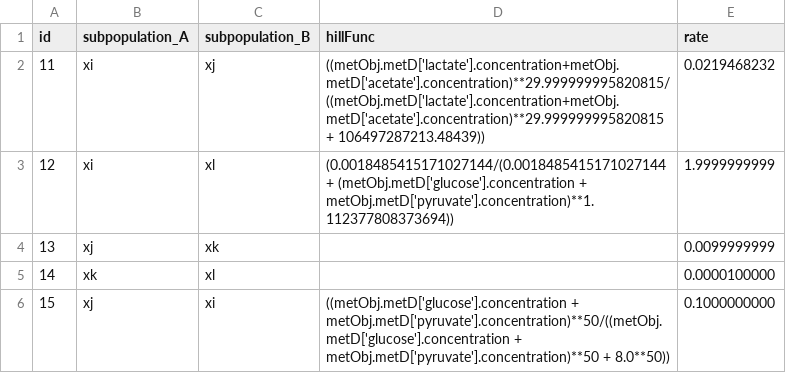
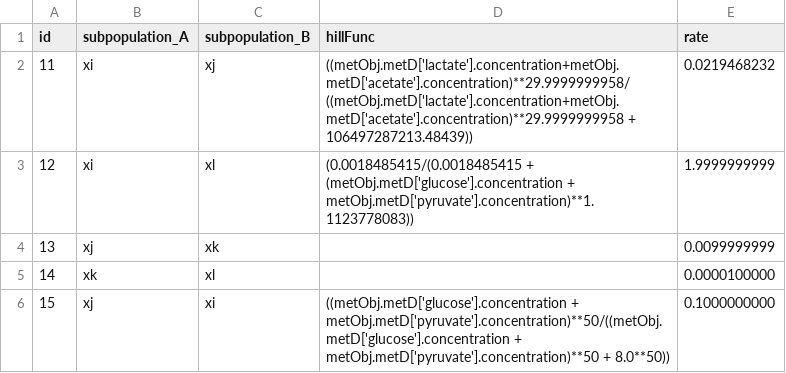
Before and after one commit to danielriosgarza/hungerGames_executables, a TSV file: files/templateTables/ri/subpopulations2subpopulations.tsv, drawn as a sheet.

Commit message:
Update subpopulations2subpopulations.tsv

```diff
--- a/files/templateTables/ri/subpopulations2subpopulations.tsv
+++ b/files/templateTables/ri/subpopulations2subpopulations.tsv
@@ -1,4 +1,4 @@
 id	subpopulation_A	subpopulation_B	hillFunc	rate
-11	xi	xj	((metObj.metD['lactate'].concentration+metObj.metD['acetate'].concentration)**29.999999995820815/((metObj.metD['lactate'].concentration+metObj.metD['acetate'].concentration)**29.999999995820815 + 106497287213.48439))	0.0219468232
-12	xi	xl	(0.0018485415171027144/(0.0018485415171027144 + (metObj.metD['glucose'].concentration + metObj.metD['pyruvate'].concentration)**1.112377808373694))	1.9999999999
+11	xi	xj	((metObj.metD['lactate'].concentration+metObj.metD['acetate'].concentration)**29.9999999958/((metObj.metD['lactate'].concentration+metObj.metD['acetate'].concentration)**29.9999999958 + 106497287213.48439))	0.0219468232
+12	xi	xl	(0.0018485415/(0.0018485415 + (metObj.metD['glucose'].concentration + metObj.metD['pyruvate'].concentration)**1.1123778083))	1.9999999999
 13	xj	xk	""	0.0099999999
```
